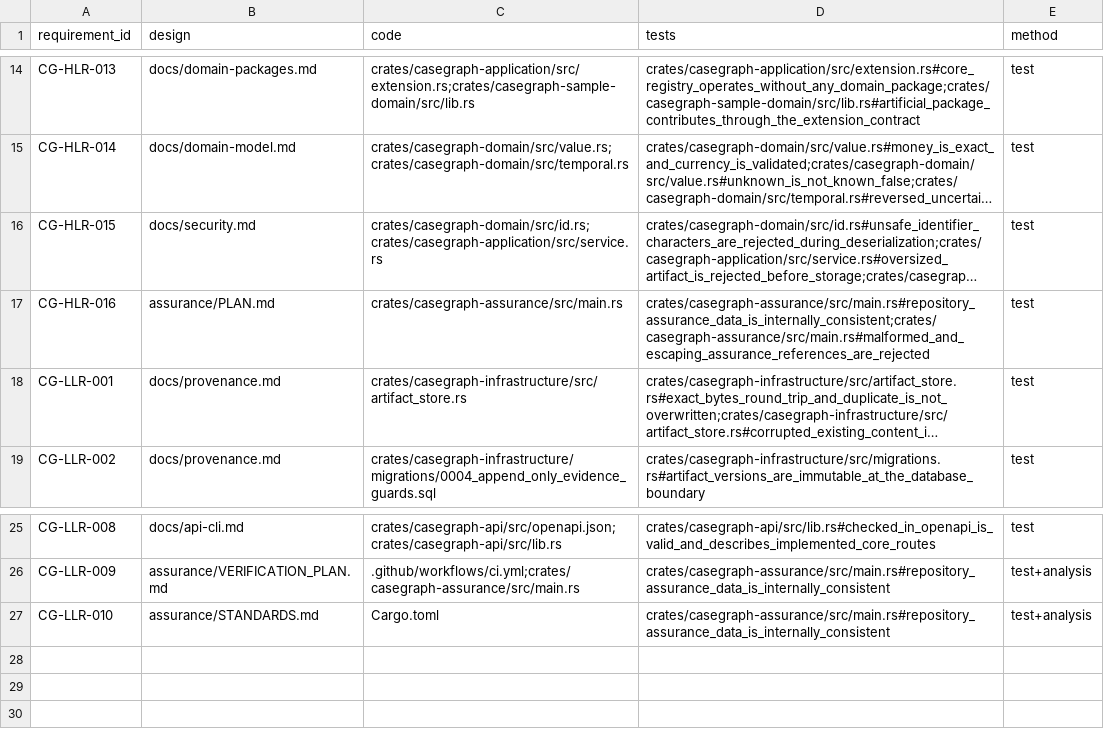
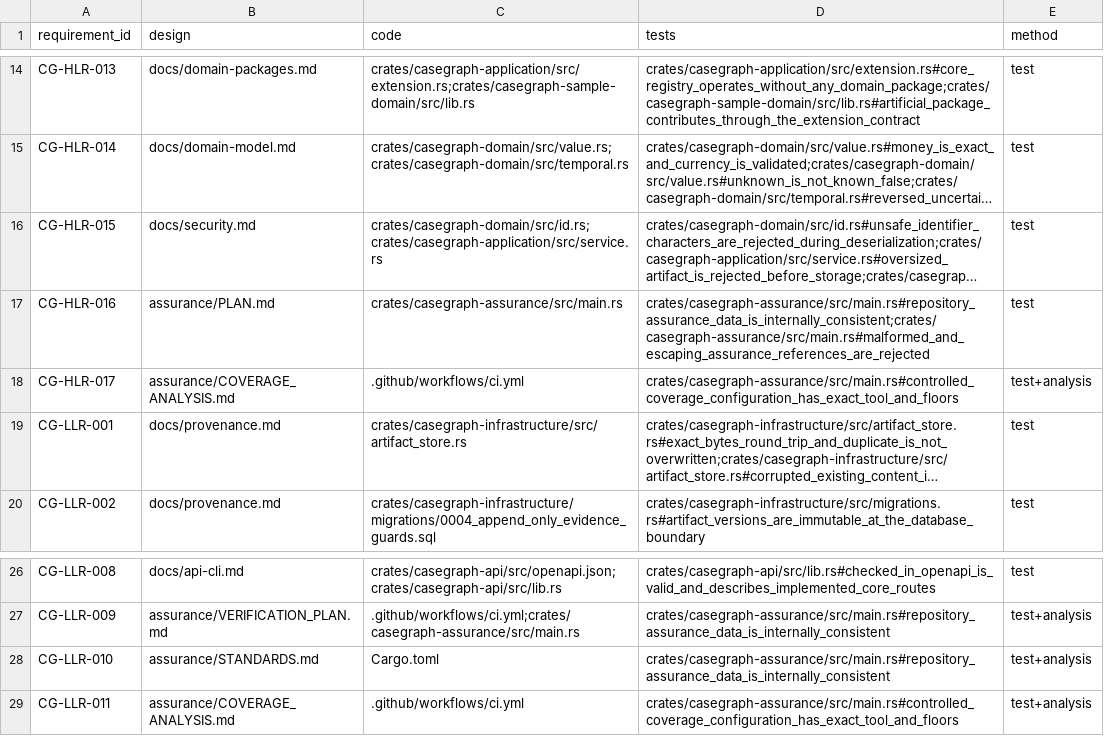
Before and after one commit to rhamenator/Casegraph, a TSV file: assurance/traceability.tsv, drawn as a sheet; only a part is shown, gaps mark what is left out; long unchanged cells end in …; the diff names each change by its address in the sheet, - before the commit and + after, or states it on an @@ line.

```diff
--- a/assurance/traceability.tsv
+++ b/assurance/traceability.tsv
+row 18: CG-HLR-017 | assurance/COVERAGE_ANALYSIS.md | .github/workflows/ci.yml | crates/casegraph-assurance/src/main.rs#controlled_coverage_configuration_has_exact_tool_and_floors | test+analysis
+row 29: CG-LLR-011 | assurance/COVERAGE_ANALYSIS.md | .github/workflows/ci.yml | crates/casegraph-assurance/src/main.rs#controlled_coverage_configuration_has_exact_tool_and_floors | test+analysis
```
Also changed, not shown: assurance/configuration-index.tsv, assurance/requirements.tsv, 27 other files.
